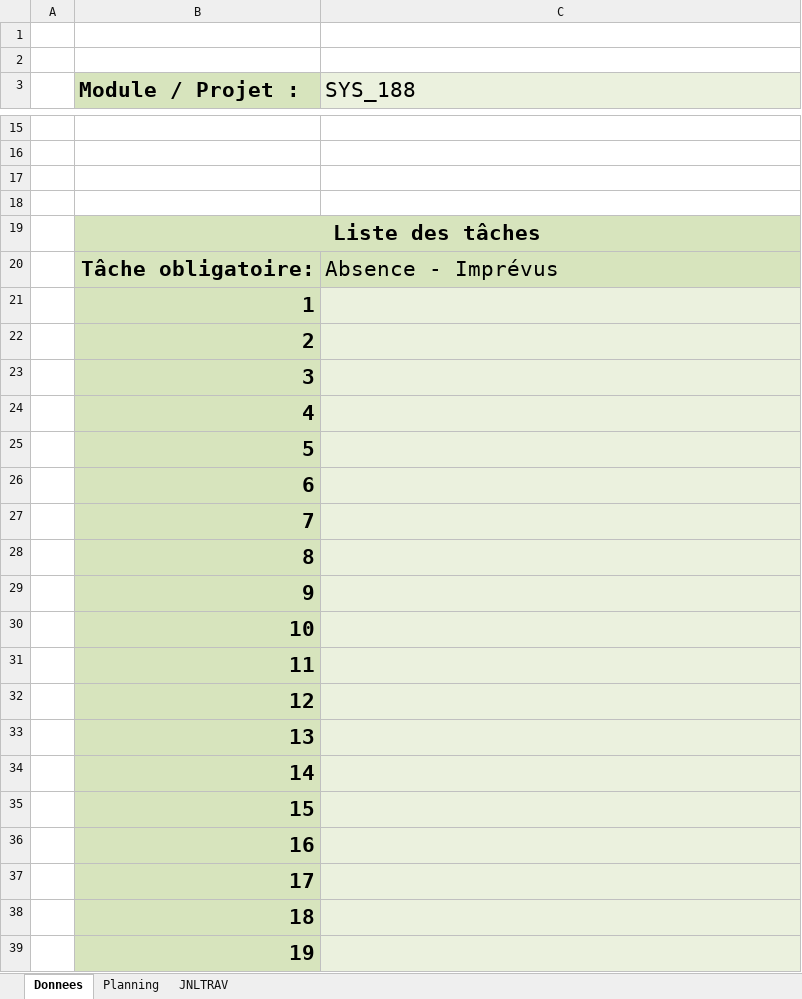
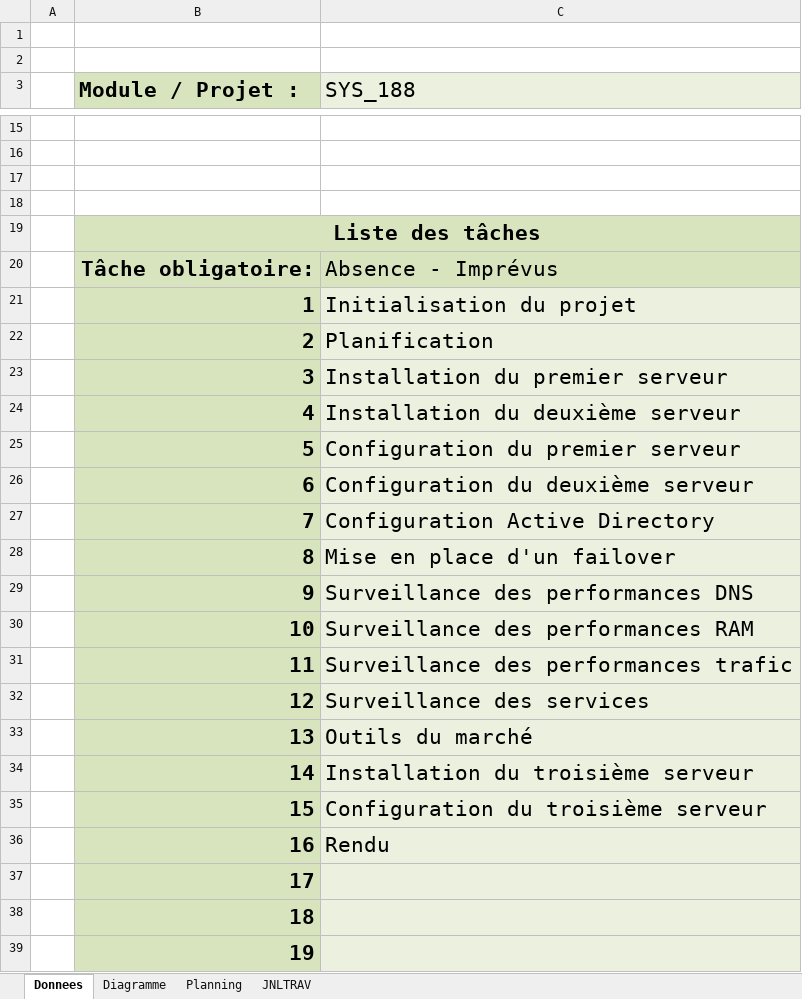
Before and after one commit to zeqamir/P_SYS_188, an Excel workbook: T-P_SYS_188-amizeqiri-JournalDeTravail.xlsm, sheet Donnees, drawn as a sheet; only a part is shown, gaps mark what is left out; values as stored, in another font and other column widths than the file's, no borders; charts and pictures not drawn; the diff names each change by its address in the sheet, - before the commit and + after, or states it on an @@ line.

Commit message:
Planification, installation serveur core1, rapport

```diff
--- a/T-P_SYS_188-amizeqiri-JournalDeTravail.xlsm (sheet Donnees)
+++ b/T-P_SYS_188-amizeqiri-JournalDeTravail.xlsm (sheet Donnees)
+sheet tab: Diagramme
-C21 (SYS_188): (empty)
+C21 (SYS_188): Initialisation du projet
-C22 (SYS_188): (empty)
+C22 (SYS_188): Planification
-C23 (SYS_188): (empty)
+C23 (SYS_188): Installation du premier serveur
-C24 (SYS_188): (empty)
+C24 (SYS_188): Installation du deuxième serveur
-C25 (SYS_188): (empty)
+C25 (SYS_188): Configuration du premier serveur
-C26 (SYS_188): (empty)
+C26 (SYS_188): Configuration du deuxième serveur
-C27 (SYS_188): (empty)
+C27 (SYS_188): Configuration Active Directory
-C28 (SYS_188): (empty)
+C28 (SYS_188): Mise en place d'un failover
-C29 (SYS_188): (empty)
+C29 (SYS_188): Surveillance des performances DNS
-C30 (SYS_188): (empty)
+C30 (SYS_188): Surveillance des performances RAM
-C31 (SYS_188): (empty)
+C31 (SYS_188): Surveillance des performances trafic
-C32 (SYS_188): (empty)
+C32 (SYS_188): Surveillance des services
-C33 (SYS_188): (empty)
+C33 (SYS_188): Outils du marché
-C34 (SYS_188): (empty)
+C34 (SYS_188): Installation du troisième serveur
-C35 (SYS_188): (empty)
+C35 (SYS_188): Configuration du troisième serveur
-C36 (SYS_188): (empty)
+C36 (SYS_188): Rendu
```
Also changed, not shown: sheet Planning, sheet JNLTRAV, charts or pictures, 1 other file.
